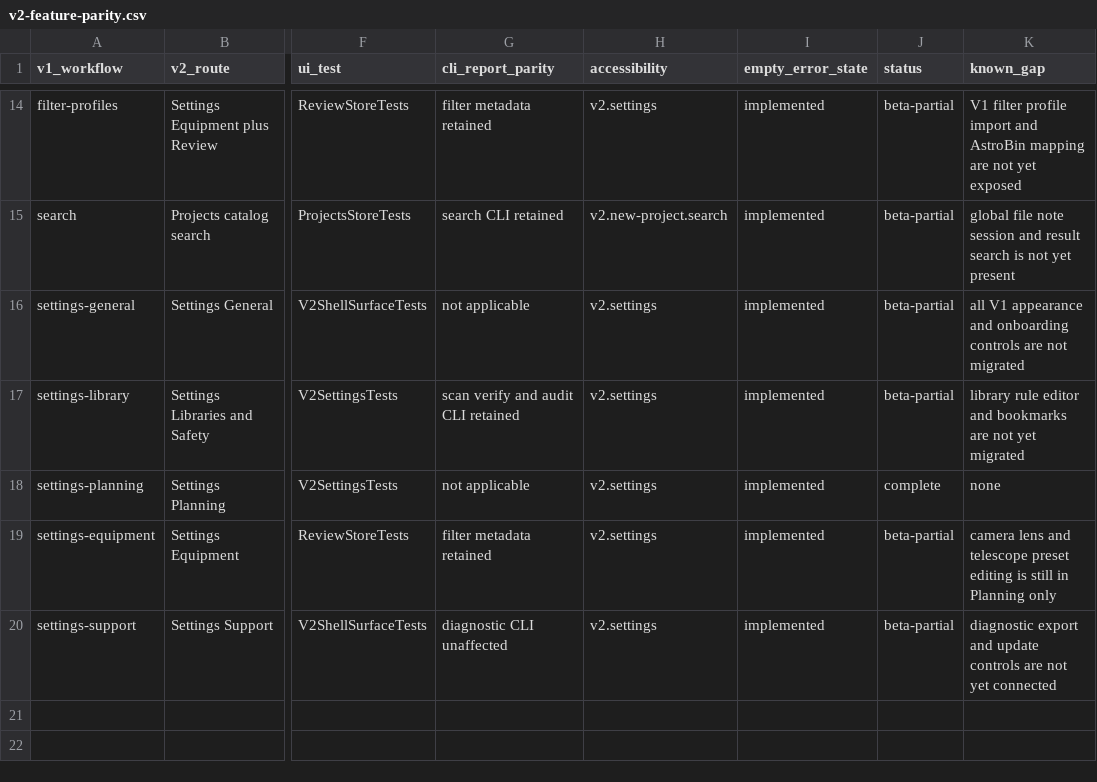
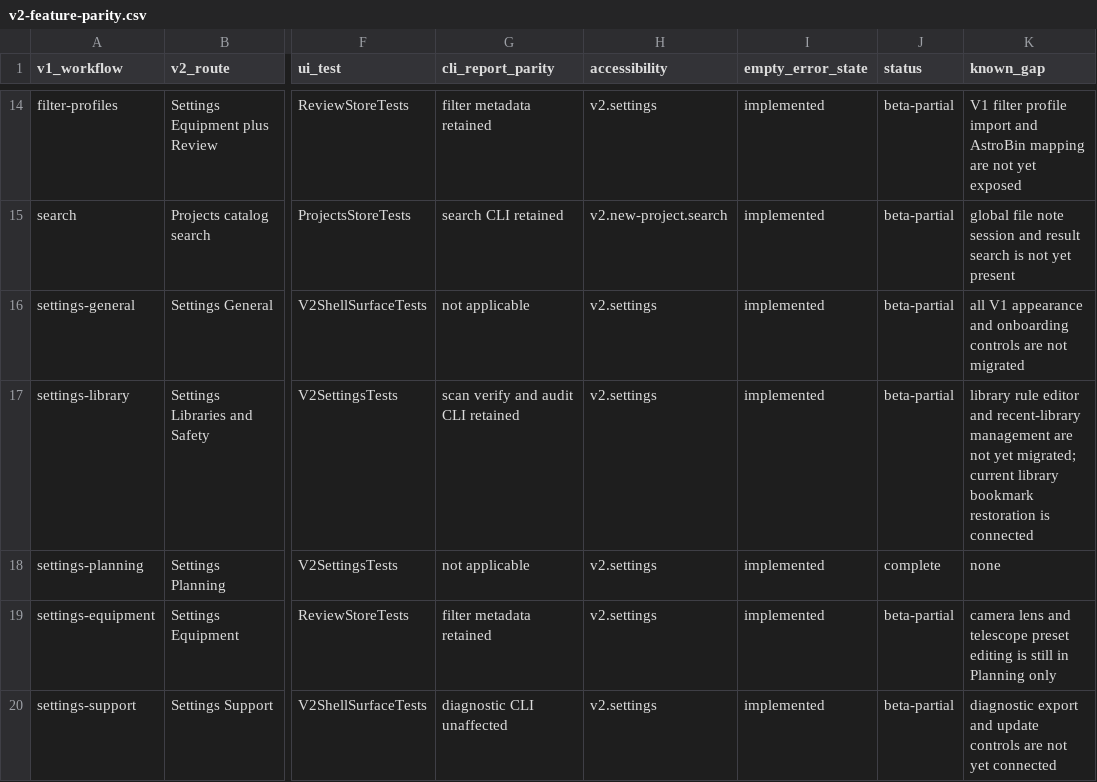
Before and after one commit to themokx1/Astro-Tool, a CSV file: docs/superpowers/reviews/v2-feature-parity.csv, drawn as a sheet; only a part is shown, gaps mark what is left out; the diff names each change by its address in the sheet, - before the commit and + after, or states it on an @@ line.

Commit message:
feat: restore the current V2 library on launch

```diff
--- a/docs/superpowers/reviews/v2-feature-parity.csv
+++ b/docs/superpowers/reviews/v2-feature-parity.csv
-K17 (known_gap): …editor and bookmarks are not yet migrated
+K17 (known_gap): …editor and recent-library management are not yet migrated; current library bookmark restoration is connected
```
Also changed, not shown: 4 other files.
